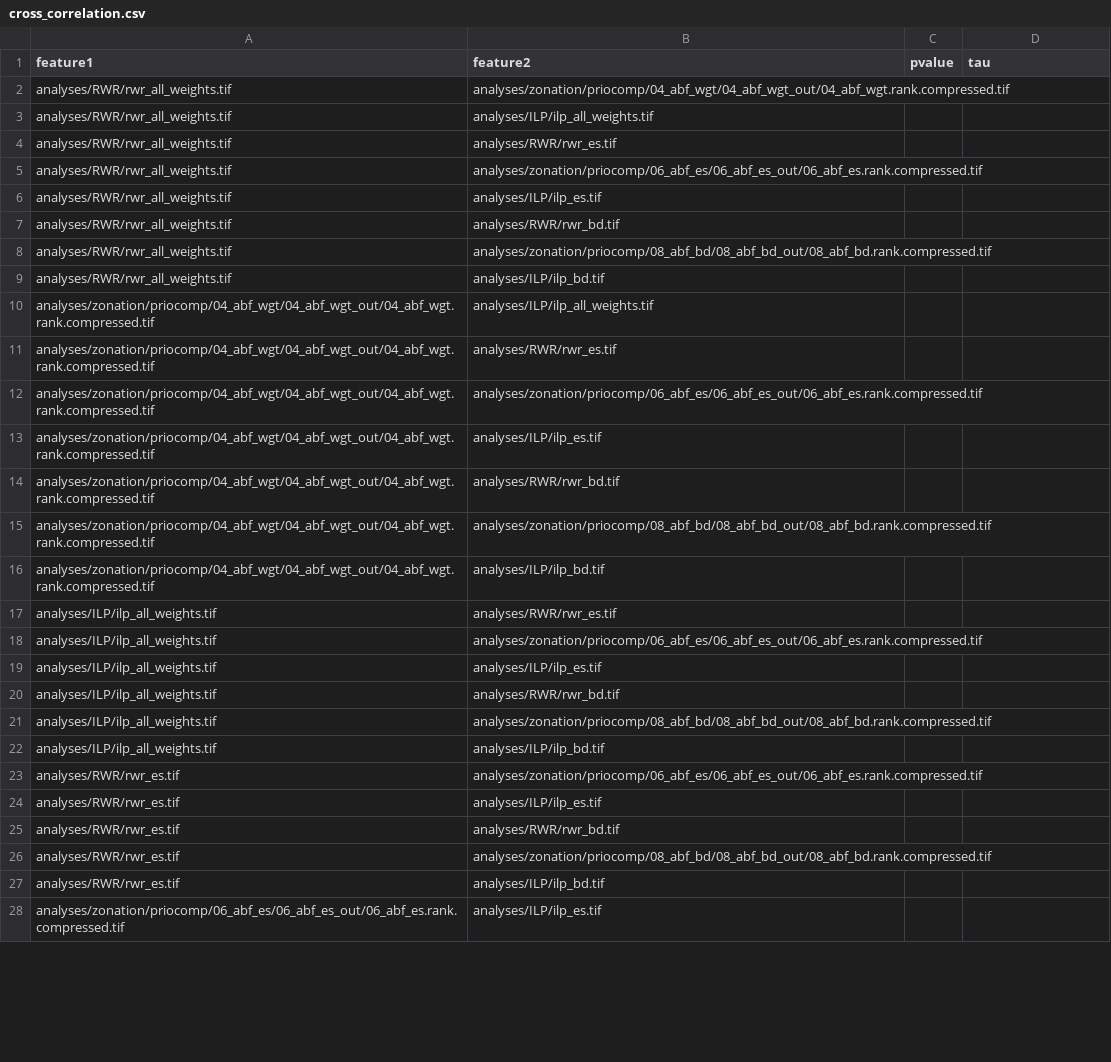
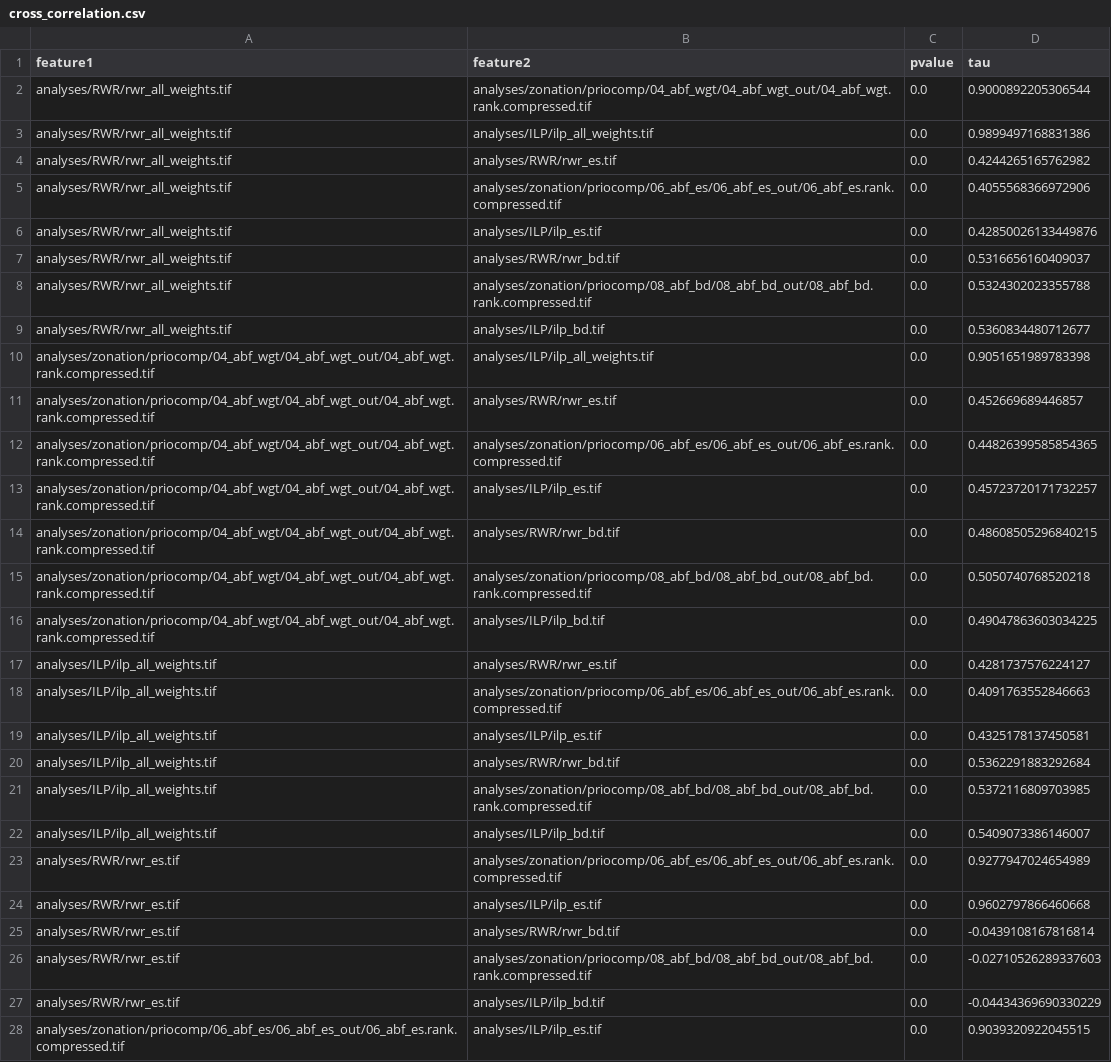
Before and after one commit to VUEG/priocomp, a CSV file: analyses/comparison/cross_correlation.csv, drawn as a sheet; only a part is shown; the diff covers the shown part only.

Commit message:
Re-run correlations
Old versions were buggy.

```diff
--- a/analyses/comparison/cross_correlation.csv
+++ b/analyses/comparison/cross_correlation.csv
@@ -1,28 +1,28 @@
 feature1,feature2,pvalue,tau
-analyses/RWR/rwr_all_weights.tif,analyses/zonation/priocomp/04_abf_wgt/04_abf_wgt_out/04_abf_wgt.rank.compressed.tif,,
-analyses/RWR/rwr_all_weights.tif,analyses/ILP/ilp_all_weights.tif,,
-analyses/RWR/rwr_all_weights.tif,analyses/RWR/rwr_es.tif,,
-analyses/RWR/rwr_all_weights.tif,analyses/zonation/priocomp/06_abf_es/06_abf_es_out/06_abf_es.rank.compressed.tif,,
-analyses/RWR/rwr_all_weights.tif,analyses/ILP/ilp_es.tif,,
-analyses/RWR/rwr_all_weights.tif,analyses/RWR/rwr_bd.tif,,
-analyses/RWR/rwr_all_weights.tif,analyses/zonation/priocomp/08_abf_bd/08_abf_bd_out/08_abf_bd.rank.compressed.tif,,
-analyses/RWR/rwr_all_weights.tif,analyses/ILP/ilp_bd.tif,,
-analyses/zonation/priocomp/04_abf_wgt/04_abf_wgt_out/04_abf_wgt.rank.compressed.tif,analyses/ILP/ilp_all_weights.tif,,
-analyses/zonation/priocomp/04_abf_wgt/04_abf_wgt_out/04_abf_wgt.rank.compressed.tif,analyses/RWR/rwr_es.tif,,
-analyses/zonation/priocomp/04_abf_wgt/04_abf_wgt_out/04_abf_wgt.rank.compressed.tif,analyses/zonation/priocomp/06_abf_es/06_abf_es_out/06_abf_es.rank.compressed.tif,,
-analyses/zonation/priocomp/04_abf_wgt/04_abf_wgt_out/04_abf_wgt.rank.compressed.tif,analyses/ILP/ilp_es.tif,,
-analyses/zonation/priocomp/04_abf_wgt/04_abf_wgt_out/04_abf_wgt.rank.compressed.tif,analyses/RWR/rwr_bd.tif,,
-analyses/zonation/priocomp/04_abf_wgt/04_abf_wgt_out/04_abf_wgt.rank.compressed.tif,analyses/zonation/priocomp/08_abf_bd/08_abf_bd_out/08_abf_bd.rank.compressed.tif,,
-analyses/zonation/priocomp/04_abf_wgt/04_abf_wgt_out/04_abf_wgt.rank.compressed.tif,analyses/ILP/ilp_bd.tif,,
-analyses/ILP/ilp_all_weights.tif,analyses/RWR/rwr_es.tif,,
-analyses/ILP/ilp_all_weights.tif,analyses/zonation/priocomp/06_abf_es/06_abf_es_out/06_abf_es.rank.compressed.tif,,
-analyses/ILP/ilp_all_weights.tif,analyses/ILP/ilp_es.tif,,
-analyses/ILP/ilp_all_weights.tif,analyses/RWR/rwr_bd.tif,,
-analyses/ILP/ilp_all_weights.tif,analyses/zonation/priocomp/08_abf_bd/08_abf_bd_out/08_abf_bd.rank.compressed.tif,,
-analyses/ILP/ilp_all_weights.tif,analyses/ILP/ilp_bd.tif,,
-analyses/RWR/rwr_es.tif,analyses/zonation/priocomp/06_abf_es/06_abf_es_out/06_abf_es.rank.compressed.tif,,
-analyses/RWR/rwr_es.tif,analyses/ILP/ilp_es.tif,,
-analyses/RWR/rwr_es.tif,analyses/RWR/rwr_bd.tif,,
-analyses/RWR/rwr_es.tif,analyses/zonation/priocomp/08_abf_bd/08_abf_bd_out/08_abf_bd.rank.compressed.tif,,
-analyses/RWR/rwr_es.tif,analyses/ILP/ilp_bd.tif,,
-analyses/zonation/priocomp/06_abf_es/06_abf_es_out/06_abf_es.rank.compressed.tif,analyses/ILP/ilp_es.tif,,
+analyses/RWR/rwr_all_weights.tif,analyses/zonation/priocomp/04_abf_wgt/04_abf_wgt_out/04_abf_wgt.rank.compressed.tif,0.0,0.9000892205306544
+analyses/RWR/rwr_all_weights.tif,analyses/ILP/ilp_all_weights.tif,0.0,0.9899497168831386
+analyses/RWR/rwr_all_weights.tif,analyses/RWR/rwr_es.tif,0.0,0.4244265165762982
+analyses/RWR/rwr_all_weights.tif,analyses/zonation/priocomp/06_abf_es/06_abf_es_out/06_abf_es.rank.compressed.tif,0.0,0.4055568366972906
+analyses/RWR/rwr_all_weights.tif,analyses/ILP/ilp_es.tif,0.0,0.42850026133449876
+analyses/RWR/rwr_all_weights.tif,analyses/RWR/rwr_bd.tif,0.0,0.5316656160409037
+analyses/RWR/rwr_all_weights.tif,analyses/zonation/priocomp/08_abf_bd/08_abf_bd_out/08_abf_bd.rank.compressed.tif,0.0,0.5324302023355788
+analyses/RWR/rwr_all_weights.tif,analyses/ILP/ilp_bd.tif,0.0,0.5360834480712677
+analyses/zonation/priocomp/04_abf_wgt/04_abf_wgt_out/04_abf_wgt.rank.compressed.tif,analyses/ILP/ilp_all_weights.tif,0.0,0.9051651989783398
+analyses/zonation/priocomp/04_abf_wgt/04_abf_wgt_out/04_abf_wgt.rank.compressed.tif,analyses/RWR/rwr_es.tif,0.0,0.452669689446857
+analyses/zonation/priocomp/04_abf_wgt/04_abf_wgt_out/04_abf_wgt.rank.compressed.tif,analyses/zonation/priocomp/06_abf_es/06_abf_es_out/06_abf_es.rank.compressed.tif,0.0,0.44826399585854365
+analyses/zonation/priocomp/04_abf_wgt/04_abf_wgt_out/04_abf_wgt.rank.compressed.tif,analyses/ILP/ilp_es.tif,0.0,0.45723720171732257
+analyses/zonation/priocomp/04_abf_wgt/04_abf_wgt_out/04_abf_wgt.rank.compressed.tif,analyses/RWR/rwr_bd.tif,0.0,0.48608505296840215
+analyses/zonation/priocomp/04_abf_wgt/04_abf_wgt_out/04_abf_wgt.rank.compressed.tif,analyses/zonation/priocomp/08_abf_bd/08_abf_bd_out/08_abf_bd.rank.compressed.tif,0.0,0.5050740768520218
+analyses/zonation/priocomp/04_abf_wgt/04_abf_wgt_out/04_abf_wgt.rank.compressed.tif,analyses/ILP/ilp_bd.tif,0.0,0.49047863603034225
+analyses/ILP/ilp_all_weights.tif,analyses/RWR/rwr_es.tif,0.0,0.4281737576224127
+analyses/ILP/ilp_all_weights.tif,analyses/zonation/priocomp/06_abf_es/06_abf_es_out/06_abf_es.rank.compressed.tif,0.0,0.4091763552846663
+analyses/ILP/ilp_all_weights.tif,analyses/ILP/ilp_es.tif,0.0,0.4325178137450581
+analyses/ILP/ilp_all_weights.tif,analyses/RWR/rwr_bd.tif,0.0,0.5362291883292684
+analyses/ILP/ilp_all_weights.tif,analyses/zonation/priocomp/08_abf_bd/08_abf_bd_out/08_abf_bd.rank.compressed.tif,0.0,0.5372116809703985
+analyses/ILP/ilp_all_weights.tif,analyses/ILP/ilp_bd.tif,0.0,0.5409073386146007
+analyses/RWR/rwr_es.tif,analyses/zonation/priocomp/06_abf_es/06_abf_es_out/06_abf_es.rank.compressed.tif,0.0,0.9277947024654989
+analyses/RWR/rwr_es.tif,analyses/ILP/ilp_es.tif,0.0,0.9602797866460668
+analyses/RWR/rwr_es.tif,analyses/RWR/rwr_bd.tif,0.0,-0.0439108167816814
+analyses/RWR/rwr_es.tif,analyses/zonation/priocomp/08_abf_bd/08_abf_bd_out/08_abf_bd.rank.compressed.tif,0.0,-0.02710526289337603
+analyses/RWR/rwr_es.tif,analyses/ILP/ilp_bd.tif,0.0,-0.04434369690330229
+analyses/zonation/priocomp/06_abf_es/06_abf_es_out/06_abf_es.rank.compressed.tif,analyses/ILP/ilp_es.tif,0.0,0.9039320922045515
```
Also changed, not shown: 18 edited cells elsewhere in this file, 2 other files.
